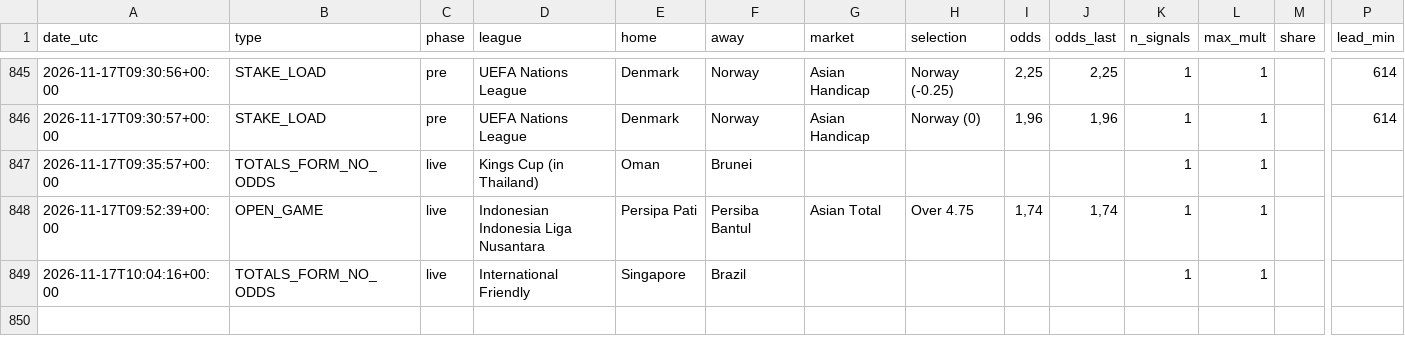
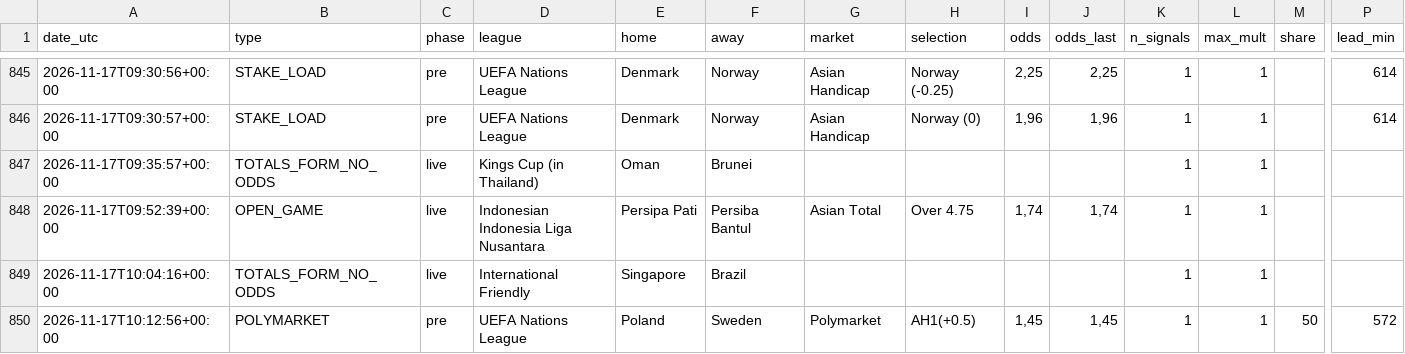
Before and after one commit to nunovinhas-creator/goal-roi, a CSV file: docs/bets.csv, drawn as a sheet; only a part is shown, gaps mark what is left out; rows hold the shown columns only; the diff names each change by its address in the sheet, - before the commit and + after, or states it on an @@ line.

```diff
--- a/docs/bets.csv
+++ b/docs/bets.csv
+row 850: 2026-11-17T10:12:56+00:00 | POLYMARKET | pre | UEFA Nations League | Poland | Sweden | Polymarket | AH1(+0.5) | 1,45 | 1,45 | 1 | 1 | 50 | 572
```
Also changed, not shown: 6 other files.
